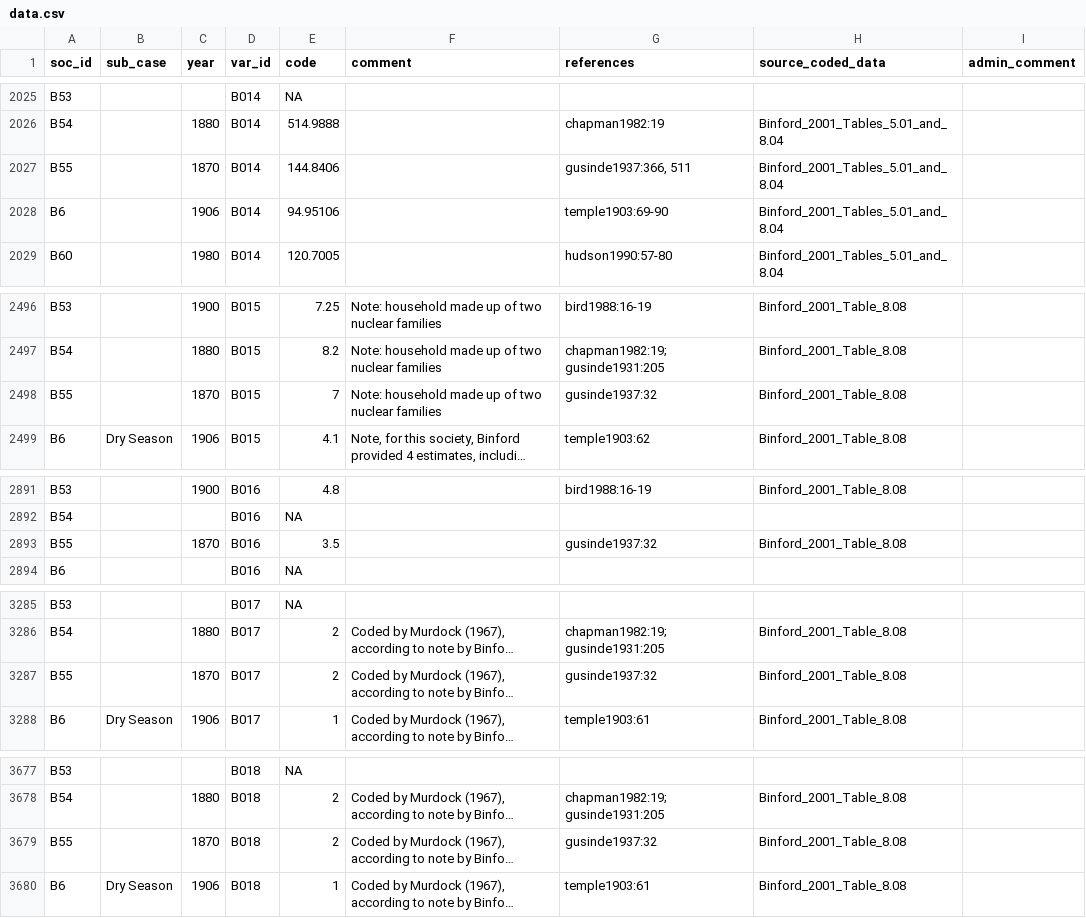
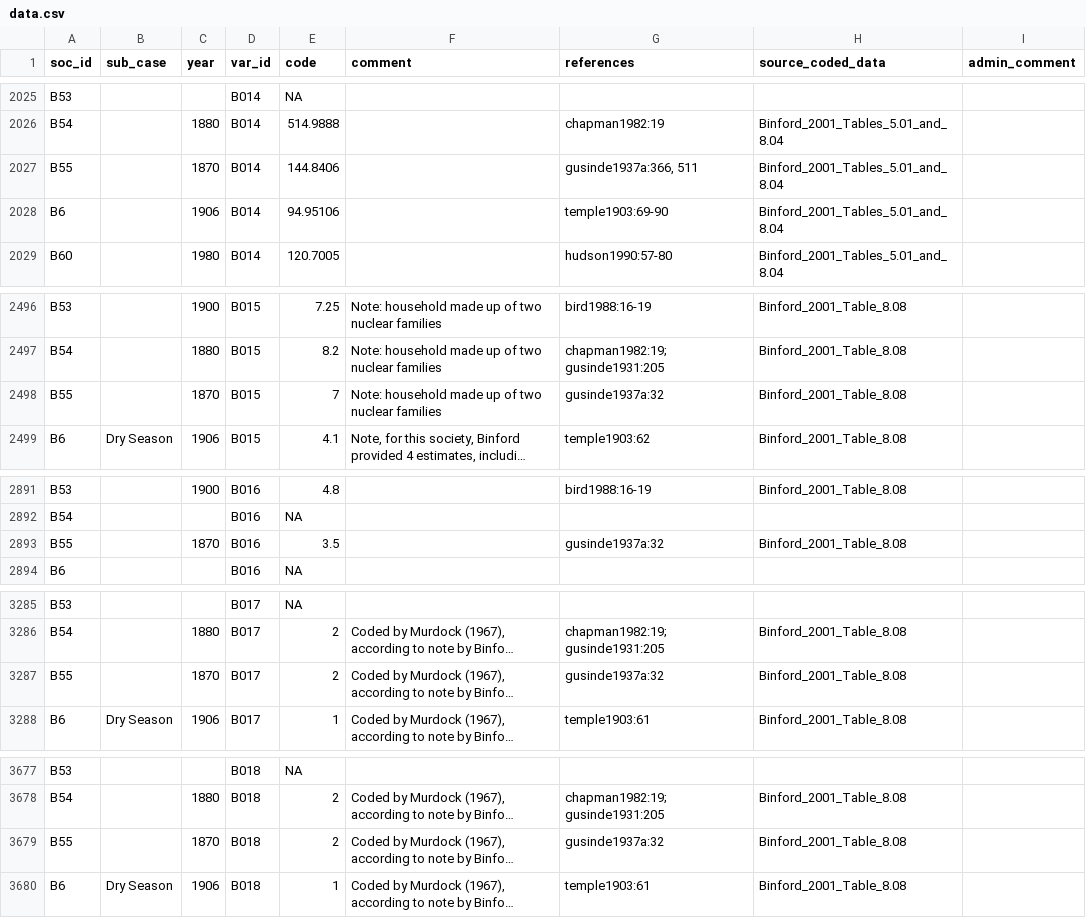
Before and after one commit to D-PLACE/dplace-data, a CSV file: datasets/Binford/data.csv, drawn as a sheet; only a part is shown, gaps mark what is left out; long unchanged cells end in …; the diff covers the shown part only; the diff names each change by its address in the sheet, - before the commit and + after, or states it on an @@ line.

```diff
--- a/datasets/Binford/data.csv
+++ b/datasets/Binford/data.csv
-G2027 (references): gusinde1937:366, 511
+G2027 (references): gusinde1937a:366, 511
-G2498 (references): gusinde1937:32
+G2498 (references): gusinde1937a:32
-G2893 (references): gusinde1937:32
+G2893 (references): gusinde1937a:32
-G3287 (references): gusinde1937:32
+G3287 (references): gusinde1937a:32
-G3679 (references): gusinde1937:32
+G3679 (references): gusinde1937a:32
```
Also changed, not shown: 25 edited cells elsewhere in this file, 1 other file.
